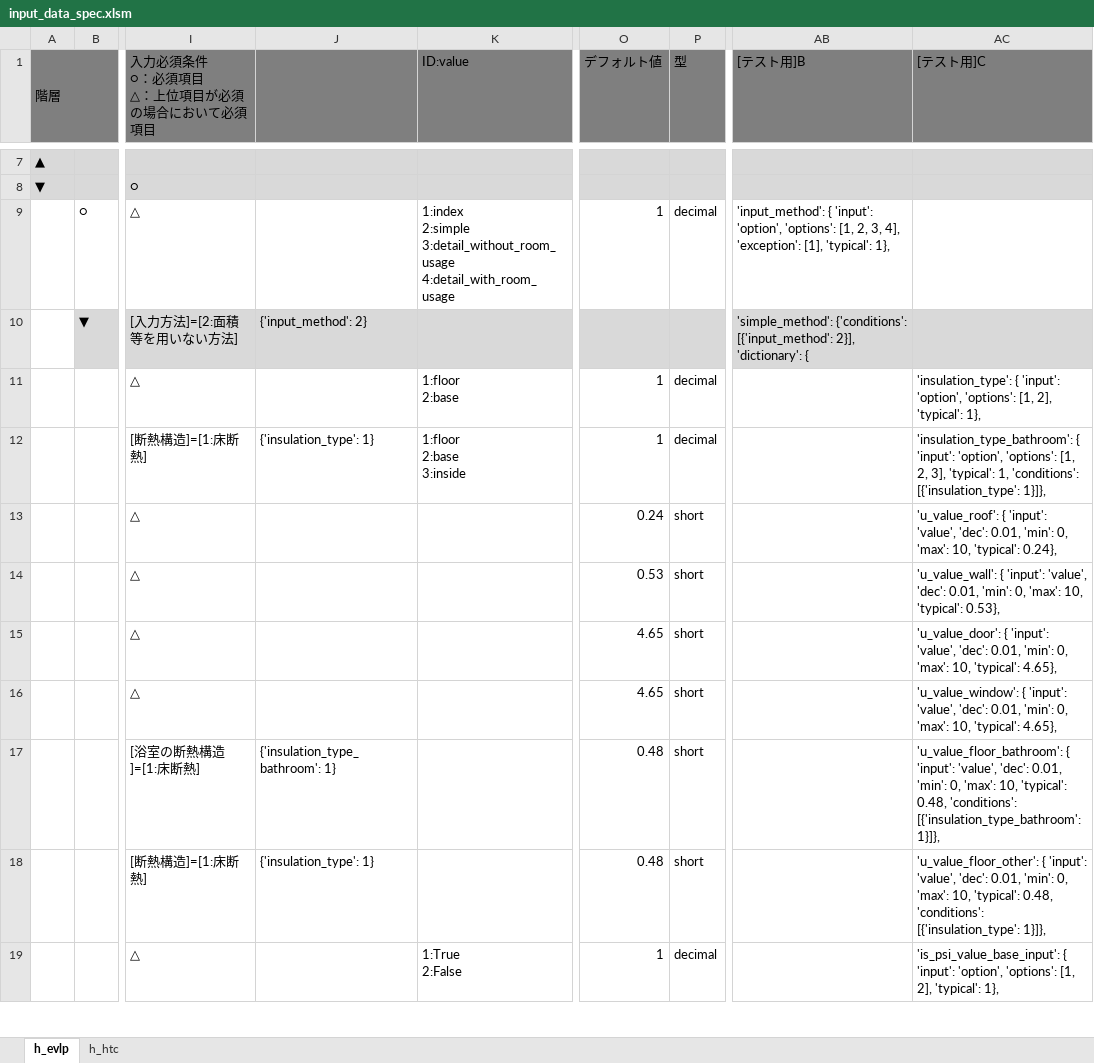
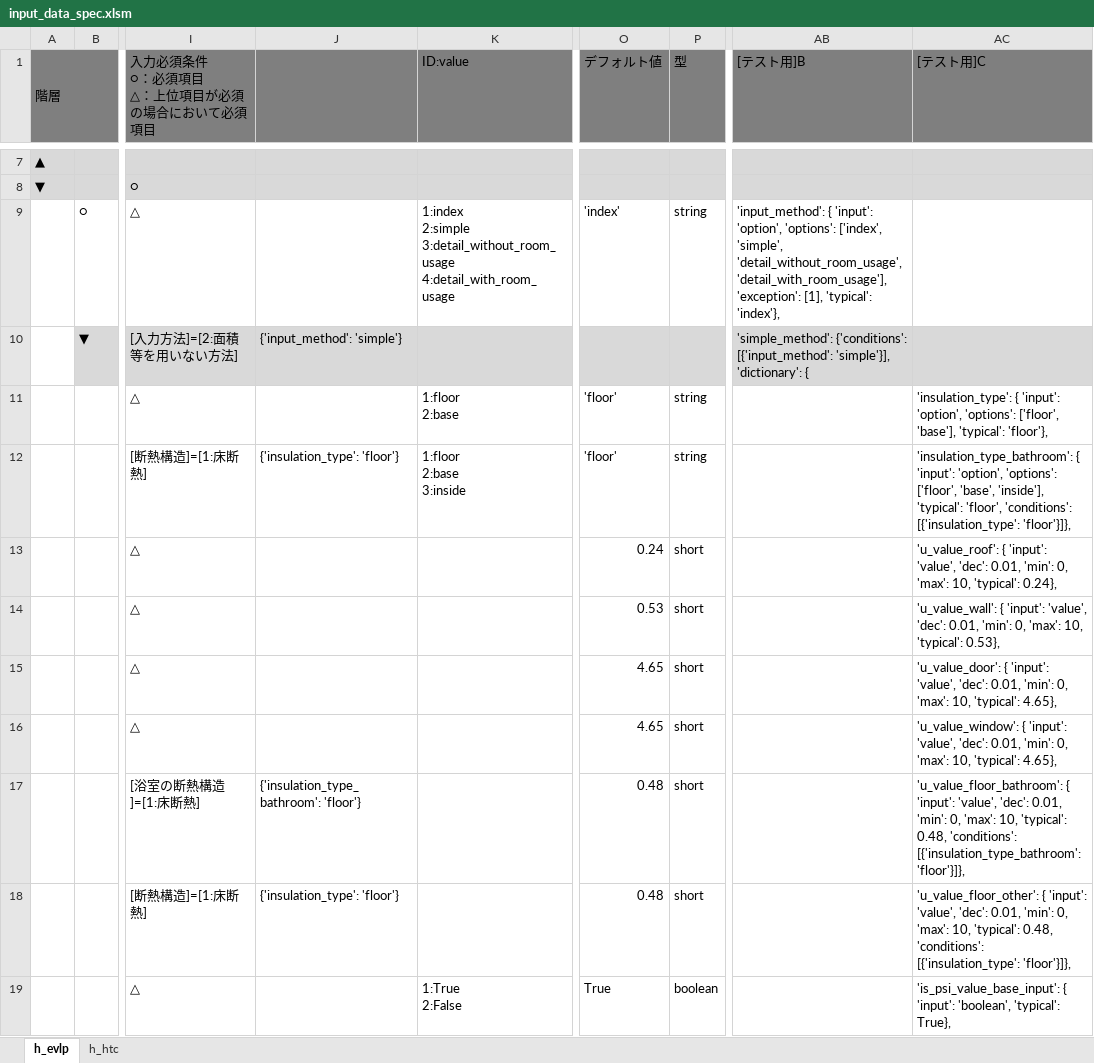
Before and after one commit to BRI-EES-House/heat_load_calc, an Excel workbook: input_data_spec.xlsm, sheet h_evlp, drawn as a sheet; only a part is shown, gaps mark what is left out; values as stored, in another font and other column widths than the file's, no borders; the diff covers the shown part only; the diff names each change by its address in the sheet, - before the commit and + after, or states it on an @@ line.

Commit message:
input_data_spec 選択肢をdecimalからstringへ変更

```diff
--- a/input_data_spec.xlsm (sheet h_evlp)
+++ b/input_data_spec.xlsm (sheet h_evlp)
-O9 (デフォルト値): 1
+O9 (デフォルト値): 'index'
-P9 (型): decimal
+P9 (型): string
-AB9 ([テスト用]B): …'option', 'options': [1, 2, 3, 4], 'exception': [1], 'typical': 1},
+AB9 ([テスト用]B): …'option', 'options': ['index', 'simple', 'detail_without_room_usage', 'detail_with_room_usage'], 'exception': [1], 'typical': 'index'},
-J10: {'input_method': 2}
+J10: {'input_method': 'simple'}
-AB10 ([テスト用]B): …{'conditions': [{'input_method': 2}], 'dictionary': {
+AB10 ([テスト用]B): …{'conditions': [{'input_method': 'simple'}], 'dictionary': {
-O11:O12 (デフォルト値): 1
+O11:O12 (デフォルト値): 'floor'
-P11:P12 (型): decimal
+P11:P12 (型): string
-AC11 ([テスト用]C): …'option', 'options': [1, 2], 'typical': 1},
+AC11 ([テスト用]C): …'option', 'options': ['floor', 'base'], 'typical': 'floor'},
-J12: {'insulation_type': 1}
+J12: {'insulation_type': 'floor'}
-AC12 ([テスト用]C): …'option', 'options': [1, 2, 3], 'typical': 1, 'conditions': [{'insulation_type': 1}]},
+AC12 ([テスト用]C): …'option', 'options': ['floor', 'base', 'inside'], 'typical': 'floor', 'conditions': [{'insulation_type': 'floor'}]},
-J17: {'insulation_type_bathroom': 1}
+J17: {'insulation_type_bathroom': 'floor'}
-AC17 ([テスト用]C): …'conditions': [{'insulation_type_bathroom': 1}]},
+AC17 ([テスト用]C): …'conditions': [{'insulation_type_bathroom': 'floor'}]},
-J18: {'insulation_type': 1}
+J18: {'insulation_type': 'floor'}
-AC18 ([テスト用]C): …'conditions': [{'insulation_type': 1}]},
+AC18 ([テスト用]C): …'conditions': [{'insulation_type': 'floor'}]},
-O19 (デフォルト値): 1
+O19 (デフォルト値): True
-P19 (型): decimal
+P19 (型): boolean
-AC19 ([テスト用]C): …{ 'input': 'option', 'options': [1, 2], 'typical': 1},
+AC19 ([テスト用]C): …{ 'input': 'boolean', 'typical': True},
```
Also changed, not shown: 173 edited cells elsewhere in this sheet, formulas that keep their value.
